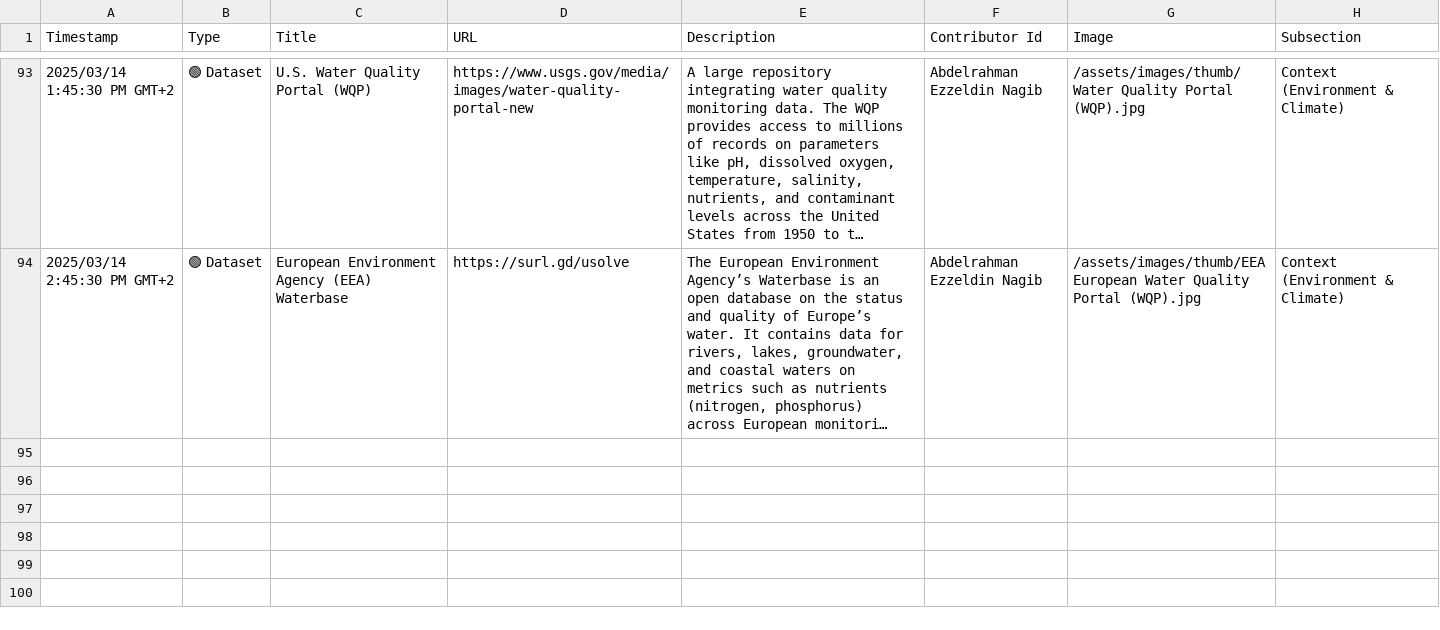
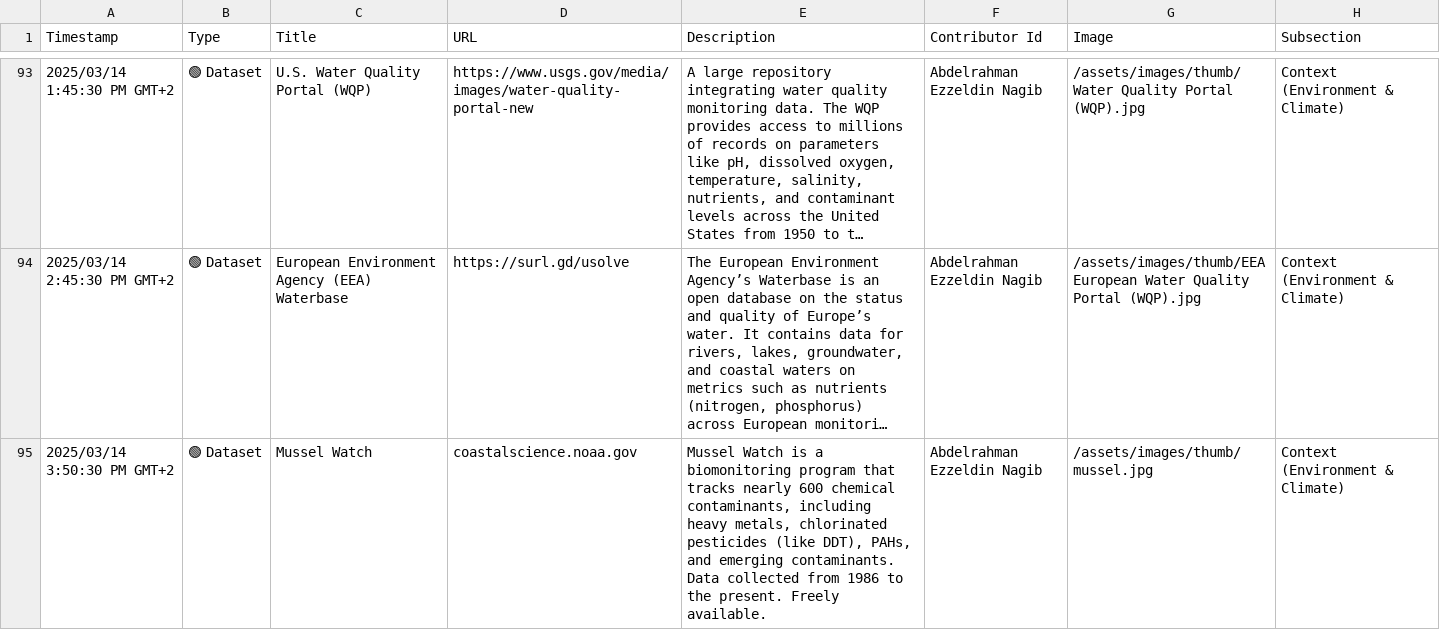
Before and after one commit to events2025/events2025.github.io, a CSV file: data/Add Item to "Events in Context" Knowledge Base.csv, drawn as a sheet; only a part is shown, gaps mark what is left out; long unchanged cells end in …; the diff names each change by its address in the sheet, - before the commit and + after, or states it on an @@ line.

Commit message:
Update Add Item to "Events in Context" Knowledge Base.csv

```diff
--- a/data/Add Item to "Events in Context" Knowledge Base.csv
+++ b/data/Add Item to "Events in Context" Knowledge Base.csv
+row 95: 2025/03/14 3:50:30 PM GMT+2 | 🟢 Dataset | Mussel Watch | coastalscience.noaa.gov | Mussel Watch is a biomonitoring program that tracks nearly 600 chemical contaminants, including heavy metals, chlorinated pesticides (like DDT), PAHs, and emerging contaminants. Data collected from 1986 to the present. Freely available. | Abdelrahman Ezzeldin Nagib | /assets/images/thumb/mussel.jpg | Context (Environment & Climate)
```
